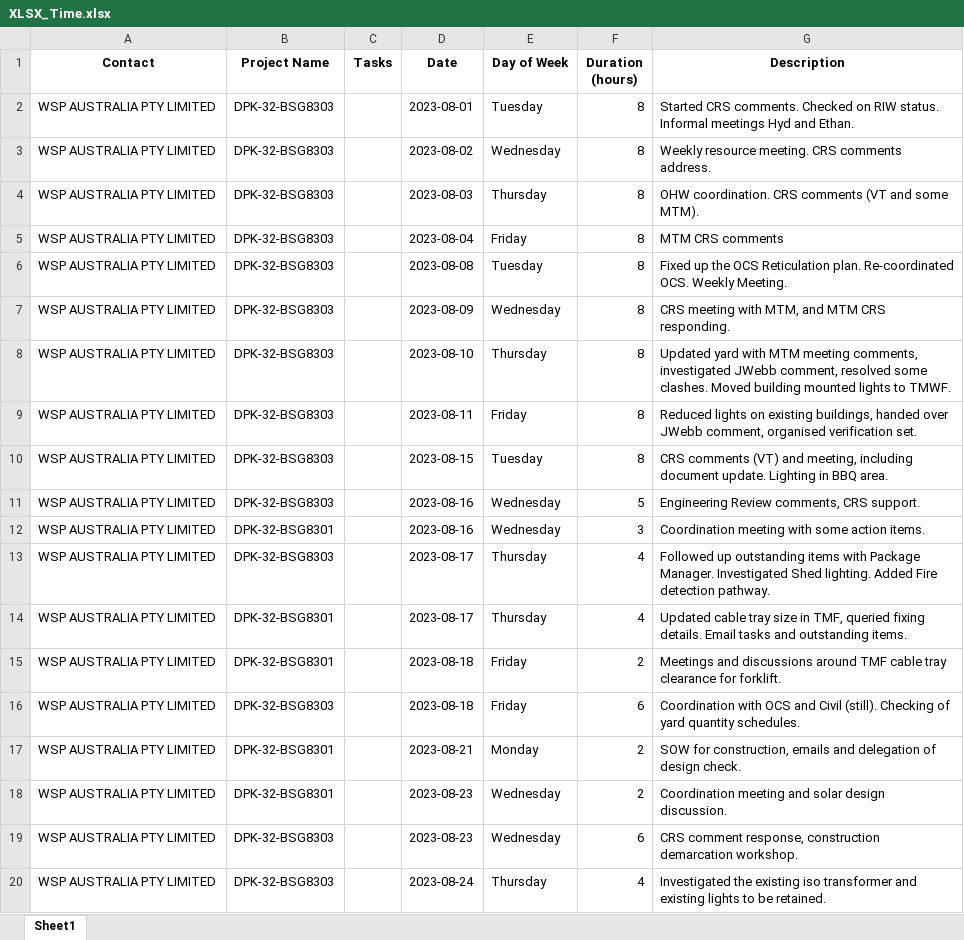
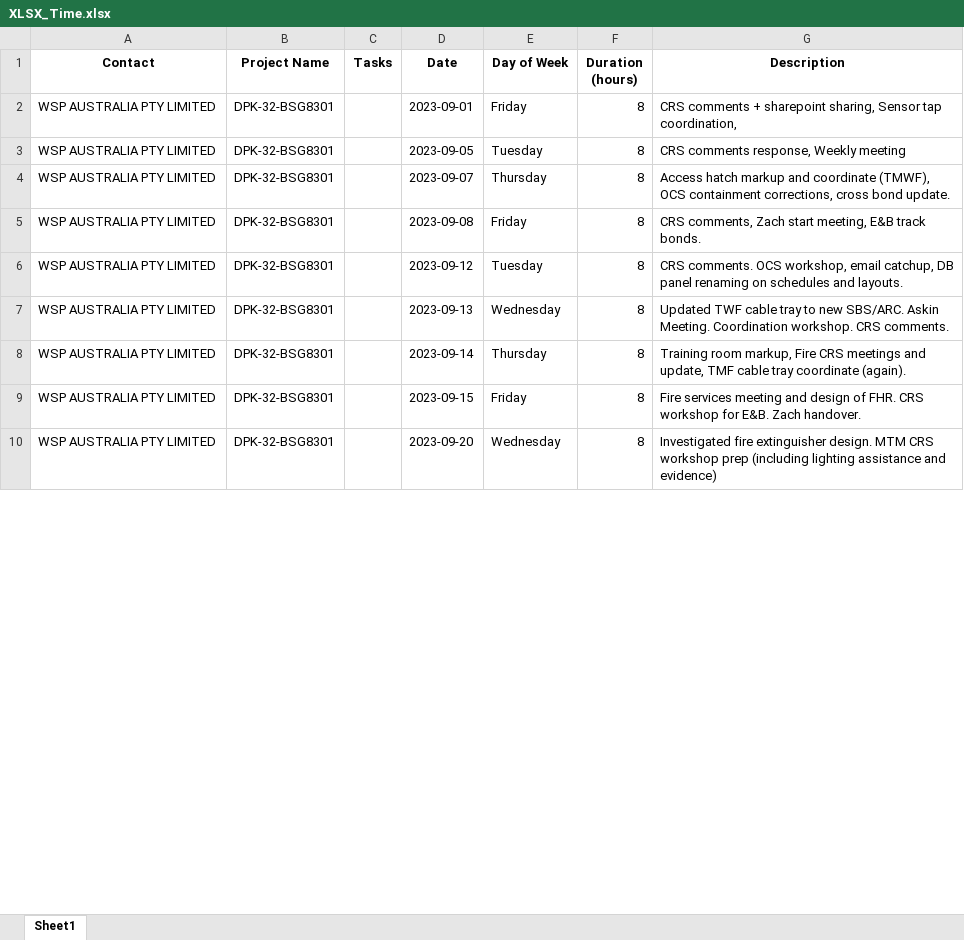
Before and after one commit to Mithkage/KSV, an Excel workbook: XLSX_Time.xlsx, sheet Sheet1, drawn as a sheet; only a part is shown; values as stored, in another font and other column widths than the file's, no borders; removed rows and columns are numbered as before the commit, all else as after; the diff covers the shown part only; the diff names each change by its address in the sheet, - before the commit and + after, or states it on an @@ line.

```diff
--- a/XLSX_Time.xlsx (sheet Sheet1)
+++ b/XLSX_Time.xlsx (sheet Sheet1)
-B2:B9 (Project Name): DPK-32-BSG8303
+B2:B9 (Project Name): DPK-32-BSG8301
-D2 (Date): 2023-08-01
+D2 (Date): 2023-09-01
-E2 (Day of Week): Tuesday
+E2 (Day of Week): Friday
-G2 (Description): Started CRS comments. Checked on RIW status. Informal meetings Hyd and Ethan.
+G2 (Description): CRS comments + sharepoint sharing, Sensor tap coordination,
-D3 (Date): 2023-08-02
+D3 (Date): 2023-09-05
-E3 (Day of Week): Wednesday
+E3 (Day of Week): Tuesday
-G3 (Description): Weekly resource meeting. CRS comments address.
+G3 (Description): CRS comments response, Weekly meeting
-D4 (Date): 2023-08-03
+D4 (Date): 2023-09-07
-G4 (Description): OHW coordination. CRS comments (VT and some MTM).
+G4 (Description): Access hatch markup and coordinate (TMWF), OCS containment corrections, cross bond update.
-D5 (Date): 2023-08-04
+D5 (Date): 2023-09-08
-G5 (Description): MTM CRS comments
+G5 (Description): CRS comments, Zach start meeting, E&B track bonds.
-D6 (Date): 2023-08-08
+D6 (Date): 2023-09-12
-G6 (Description): Fixed up the OCS Reticulation plan. Re-coordinated OCS. Weekly Meeting.
+G6 (Description): CRS comments. OCS workshop, email catchup, DB panel renaming on schedules and layouts.
-D7 (Date): 2023-08-09
+D7 (Date): 2023-09-13
-G7 (Description): CRS meeting with MTM, and MTM CRS responding.
+G7 (Description): Updated TWF cable tray to new SBS/ARC. Askin Meeting. Coordination workshop. CRS comments.
-D8 (Date): 2023-08-10
+D8 (Date): 2023-09-14
-G8 (Description): Updated yard with MTM meeting comments, investigated JWebb comment, resolved some clashes. Moved building mounted lights to TMWF.
+G8 (Description): Training room markup, Fire CRS meetings and update, TMF cable tray coordinate (again).
-D9 (Date): 2023-08-11
+D9 (Date): 2023-09-15
-G9 (Description): Reduced lights on existing buildings, handed over JWebb comment, organised verification set.
+G9 (Description): Fire services meeting and design of FHR. CRS workshop for E&B. Zach handover.
-row 10: WSP AUSTRALIA PTY LIMITED | DPK-32-BSG8303 |  | 2023-08-15 | Tuesday | 8 | CRS comments (VT) and meeting, including document update. Lighting in BBQ area.
-row 11: WSP AUSTRALIA PTY LIMITED | DPK-32-BSG8303 |  | 2023-08-16 | Wednesday | 5 | Engineering Review comments, CRS support.
-row 12: WSP AUSTRALIA PTY LIMITED | DPK-32-BSG8301 |  | 2023-08-16 | Wednesday | 3 | Coordination meeting with some action items.
-row 13: WSP AUSTRALIA PTY LIMITED | DPK-32-BSG8303 |  | 2023-08-17 | Thursday | 4 | Followed up outstanding items with Package Manager. Investigated Shed lighting. Added Fire detection pathway.
-row 14: WSP AUSTRALIA PTY LIMITED | DPK-32-BSG8301 |  | 2023-08-17 | Thursday | 4 | Updated cable tray size in TMF, queried fixing details. Email tasks and outstanding items.
-row 15: WSP AUSTRALIA PTY LIMITED | DPK-32-BSG8301 |  | 2023-08-18 | Friday | 2 | Meetings and discussions around TMF cable tray clearance for forklift.
-row 16: WSP AUSTRALIA PTY LIMITED | DPK-32-BSG8303 |  | 2023-08-18 | Friday | 6 | Coordination with OCS and Civil (still). Checking of yard quantity schedules.
-row 17: WSP AUSTRALIA PTY LIMITED | DPK-32-BSG8301 |  | 2023-08-21 | Monday | 2 | SOW for construction, emails and delegation of design check.
-D10 (Date): 2023-08-23
+D10 (Date): 2023-09-20
-F10 (Duration (hours)): 2
+F10 (Duration (hours)): 8
-G10 (Description): Coordination meeting and solar design discussion.
+G10 (Description): Investigated fire extinguisher design. MTM CRS workshop prep (including lighting assistance and evidence)
-row 19: WSP AUSTRALIA PTY LIMITED | DPK-32-BSG8303 |  | 2023-08-23 | Wednesday | 6 | CRS comment response, construction demarcation workshop.
-row 20: WSP AUSTRALIA PTY LIMITED | DPK-32-BSG8303 |  | 2023-08-24 | Thursday | 4 | Investigated the existing iso transformer and existing lights to be retained.
```
Also changed, not shown: 2 removed rows and 13 edited cells elsewhere in this sheet, 2 other files.
